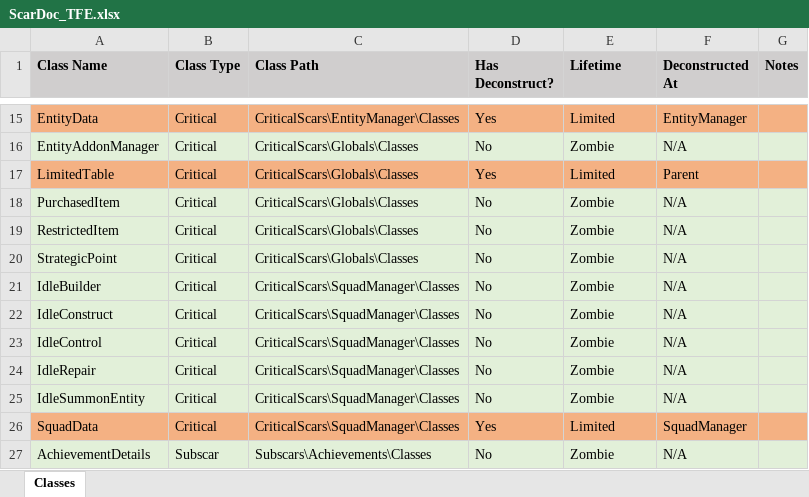
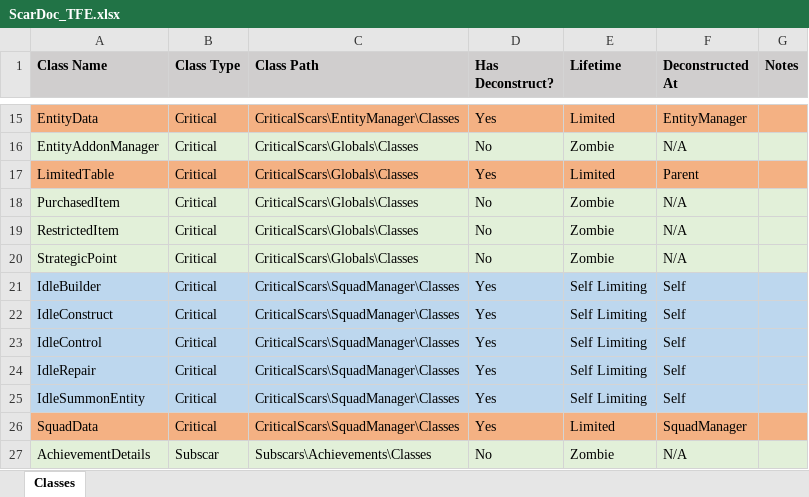
Before and after one commit to XAOCInferno/TFE, an Excel workbook: Data/scar/ScarDoc_TFE.xlsx, sheet Classes, drawn as a sheet; only a part is shown, gaps mark what is left out; values as stored, in another font and other column widths than the file's, no borders; the diff names each change by its address in the sheet, - before the commit and + after, or states it on an @@ line.

Commit message:
[CODE] Improved deconstructors & Idle behaviour self limiting

```diff
--- a/Data/scar/ScarDoc_TFE.xlsx (sheet Classes)
+++ b/Data/scar/ScarDoc_TFE.xlsx (sheet Classes)
-A21:G25 fill: #E2F0D9
+A21:G25 fill: #BDD7EE
-D21:D25 (Has Deconstruct?): No
+D21:D25 (Has Deconstruct?): Yes
-E21:E25 (Lifetime): Zombie
+E21:E25 (Lifetime): Self Limiting
-F21:F25 (Deconstructed At): N/A
+F21:F25 (Deconstructed At): Self
```
Also changed, not shown: 12 other files.
